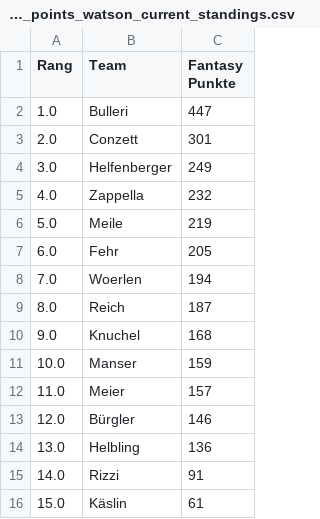
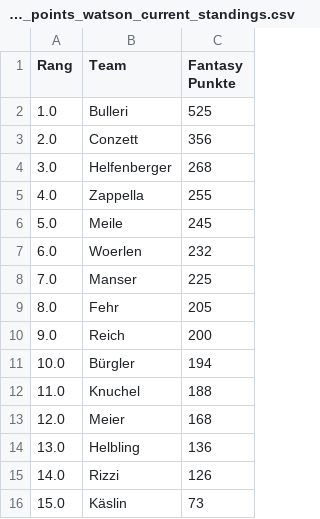
Before and after one commit to leasennch/skifantasy-results, a CSV file: watson/fantasy_points_watson_current_standings.csv, drawn as a sheet.

```diff
--- a/watson/fantasy_points_watson_current_standings.csv
+++ b/watson/fantasy_points_watson_current_standings.csv
@@ -1,16 +1,16 @@
 Rang,Team,Fantasy Punkte
-1.0,Bulleri,447
-2.0,Conzett,301
-3.0,Helfenberger,249
-4.0,Zappella,232
-5.0,Meile,219
-6.0,Fehr,205
-7.0,Woerlen,194
-8.0,Reich,187
-9.0,Knuchel,168
-10.0,Manser,159
-11.0,Meier,157
-12.0,Bürgler,146
+1.0,Bulleri,525
+2.0,Conzett,356
+3.0,Helfenberger,268
+4.0,Zappella,255
+5.0,Meile,245
+6.0,Woerlen,232
+7.0,Manser,225
+8.0,Fehr,205
+9.0,Reich,200
+10.0,Bürgler,194
+11.0,Knuchel,188
+12.0,Meier,168
 13.0,Helbling,136
-14.0,Rizzi,91
-15.0,Käslin,61
+14.0,Rizzi,126
+15.0,Käslin,73
```
Also changed, not shown: unteresAaretal/fantasy_points_Unteres Aaretal_point_races.csv, watson/fantasy_points_watson_point_races.csv, 9 other files.
